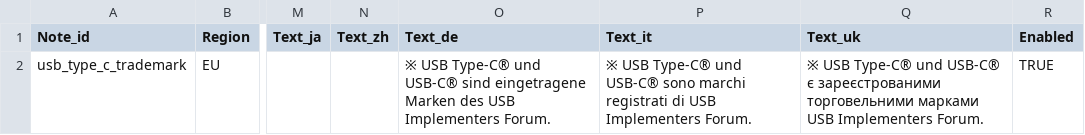
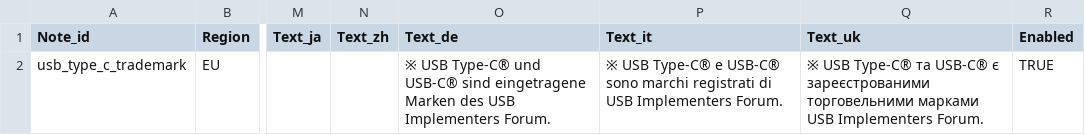
Before and after one commit to Bingboom/auto-manual, a CSV file: manual_sources/JE-1000H/EU/en/2.0/phase2/Spec_Notes.csv, drawn as a sheet; only a part is shown, gaps mark what is left out; the diff names each change by its address in the sheet, - before the commit and + after, or states it on an @@ line.

```diff
--- a/manual_sources/JE-1000H/EU/en/2.0/phase2/Spec_Notes.csv
+++ b/manual_sources/JE-1000H/EU/en/2.0/phase2/Spec_Notes.csv
-P2 (Text_it): …USB Type-C® und USB-C® sono…
+P2 (Text_it): …USB Type-C® e USB-C® sono…
-Q2 (Text_uk): …USB Type-C® und USB-C® є…
+Q2 (Text_uk): …USB Type-C® та USB-C® є…
```
Also changed, not shown: manual_sources/JE-1000H/EU/en/2.0/phase2/Spec_Master.csv, 9 other files.
